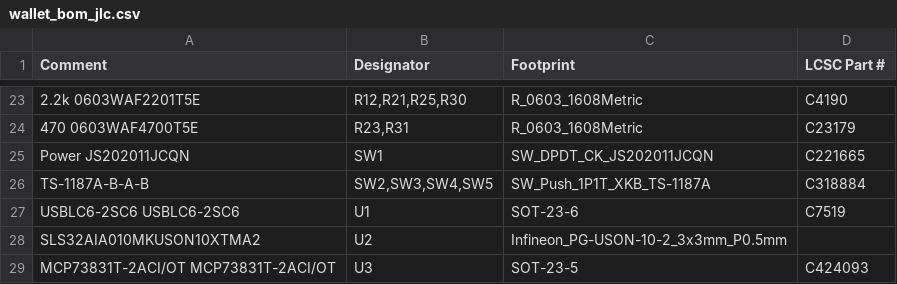
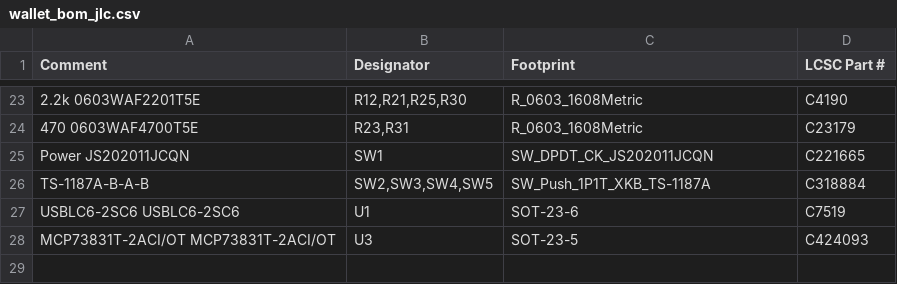
Before and after one commit to simpsonslover/tredder, a CSV file: hardware/bom/wallet_bom_jlc.csv, drawn as a sheet; only a part is shown, gaps mark what is left out; the diff names each change by its address in the sheet, - before the commit and + after, or states it on an @@ line.

```diff
--- a/hardware/bom/wallet_bom_jlc.csv
+++ b/hardware/bom/wallet_bom_jlc.csv
-row 28: SLS32AIA010MKUSON10XTMA2 | U2 | Infineon_PG-USON-10-2_3x3mm_P0.5mm
```
Also changed, not shown: hardware/bom/wallet_bom_full.csv, hardware/fab/tredder-revA-bom-jlc.csv, 39 other files.
